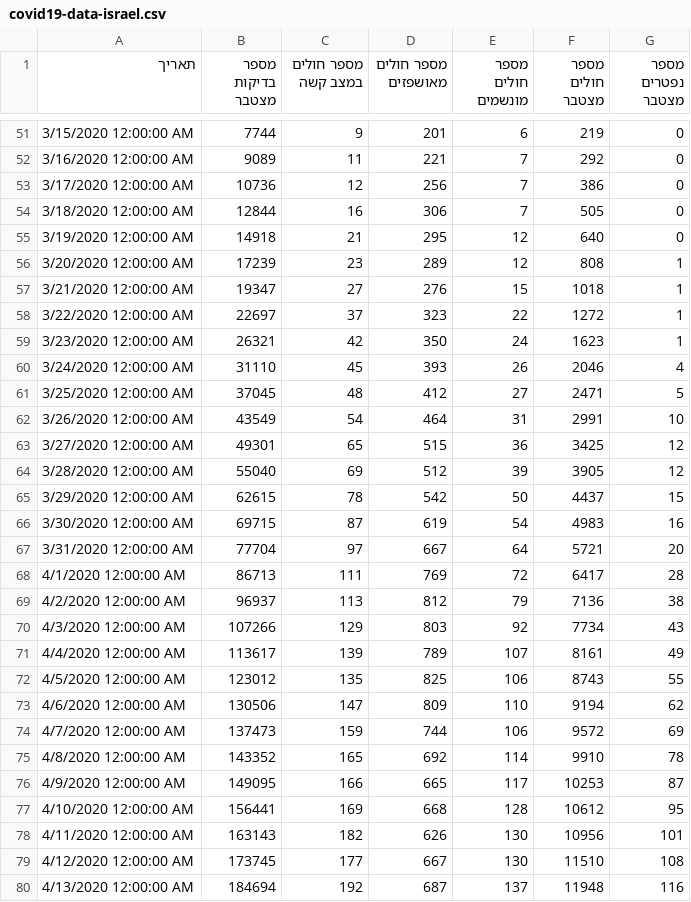
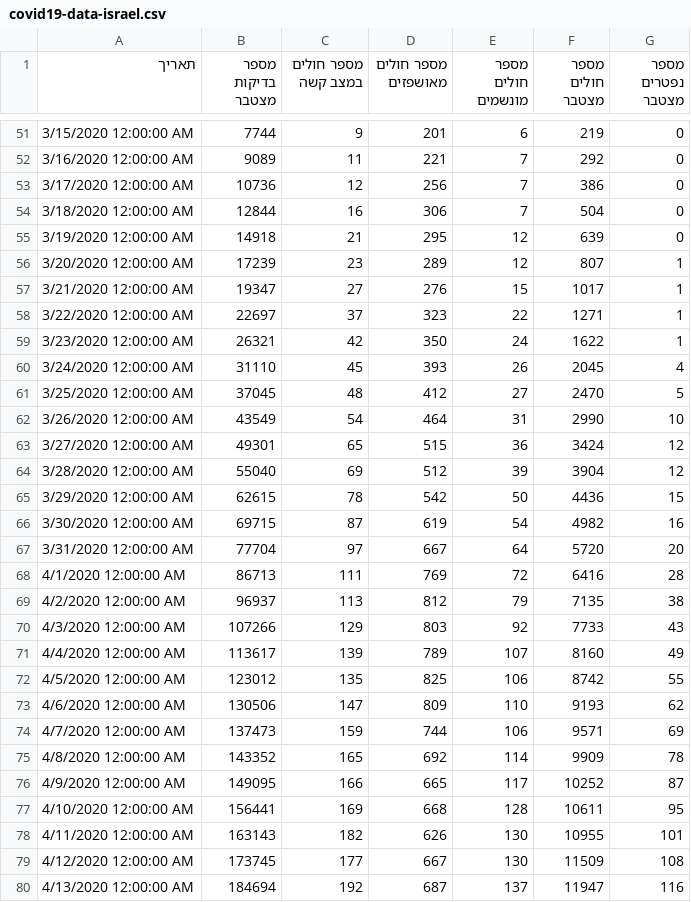
Before and after one commit to yuval-harpaz/covid-19-israel-matlab, a CSV file: data/Israel/covid19-data-israel.csv, drawn as a sheet; only a part is shown, gaps mark what is left out; the diff covers the shown part only.

```diff
--- a/data/Israel/covid19-data-israel.csv
+++ b/data/Israel/covid19-data-israel.csv
@@ -53,28 +53,28 @@
 3/17/2020 12:00:00 AM,10736,12,256,7,386,0
-3/18/2020 12:00:00 AM,12844,16,306,7,505,0
-3/19/2020 12:00:00 AM,14918,21,295,12,640,0
-3/20/2020 12:00:00 AM,17239,23,289,12,808,1
-3/21/2020 12:00:00 AM,19347,27,276,15,1018,1
-3/22/2020 12:00:00 AM,22697,37,323,22,1272,1
-3/23/2020 12:00:00 AM,26321,42,350,24,1623,1
-3/24/2020 12:00:00 AM,31110,45,393,26,2046,4
-3/25/2020 12:00:00 AM,37045,48,412,27,2471,5
-3/26/2020 12:00:00 AM,43549,54,464,31,2991,10
-3/27/2020 12:00:00 AM,49301,65,515,36,3425,12
-3/28/2020 12:00:00 AM,55040,69,512,39,3905,12
-3/29/2020 12:00:00 AM,62615,78,542,50,4437,15
-3/30/2020 12:00:00 AM,69715,87,619,54,4983,16
-3/31/2020 12:00:00 AM,77704,97,667,64,5721,20
-4/1/2020 12:00:00 AM,86713,111,769,72,6417,28
-4/2/2020 12:00:00 AM,96937,113,812,79,7136,38
-4/3/2020 12:00:00 AM,107266,129,803,92,7734,43
-4/4/2020 12:00:00 AM,113617,139,789,107,8161,49
-4/5/2020 12:00:00 AM,123012,135,825,106,8743,55
-4/6/2020 12:00:00 AM,130506,147,809,110,9194,62
-4/7/2020 12:00:00 AM,137473,159,744,106,9572,69
-4/8/2020 12:00:00 AM,143352,165,692,114,9910,78
-4/9/2020 12:00:00 AM,149095,166,665,117,10253,87
-4/10/2020 12:00:00 AM,156441,169,668,128,10612,95
-4/11/2020 12:00:00 AM,163143,182,626,130,10956,101
-4/12/2020 12:00:00 AM,173745,177,667,130,11510,108
-4/13/2020 12:00:00 AM,184694,192,687,137,11948,116
+3/18/2020 12:00:00 AM,12844,16,306,7,504,0
+3/19/2020 12:00:00 AM,14918,21,295,12,639,0
+3/20/2020 12:00:00 AM,17239,23,289,12,807,1
+3/21/2020 12:00:00 AM,19347,27,276,15,1017,1
+3/22/2020 12:00:00 AM,22697,37,323,22,1271,1
+3/23/2020 12:00:00 AM,26321,42,350,24,1622,1
+3/24/2020 12:00:00 AM,31110,45,393,26,2045,4
+3/25/2020 12:00:00 AM,37045,48,412,27,2470,5
+3/26/2020 12:00:00 AM,43549,54,464,31,2990,10
+3/27/2020 12:00:00 AM,49301,65,515,36,3424,12
+3/28/2020 12:00:00 AM,55040,69,512,39,3904,12
+3/29/2020 12:00:00 AM,62615,78,542,50,4436,15
+3/30/2020 12:00:00 AM,69715,87,619,54,4982,16
+3/31/2020 12:00:00 AM,77704,97,667,64,5720,20
+4/1/2020 12:00:00 AM,86713,111,769,72,6416,28
+4/2/2020 12:00:00 AM,96937,113,812,79,7135,38
+4/3/2020 12:00:00 AM,107266,129,803,92,7733,43
+4/4/2020 12:00:00 AM,113617,139,789,107,8160,49
+4/5/2020 12:00:00 AM,123012,135,825,106,8742,55
+4/6/2020 12:00:00 AM,130506,147,809,110,9193,62
+4/7/2020 12:00:00 AM,137473,159,744,106,9571,69
+4/8/2020 12:00:00 AM,143352,165,692,114,9909,78
+4/9/2020 12:00:00 AM,149095,166,665,117,10252,87
+4/10/2020 12:00:00 AM,156441,169,668,128,10611,95
+4/11/2020 12:00:00 AM,163143,182,626,130,10955,101
+4/12/2020 12:00:00 AM,173745,177,667,130,11509,108
+4/13/2020 12:00:00 AM,184694,192,687,137,11947,116
```
Also changed, not shown: 1 added row and 84 edited cells elsewhere in this file, data/Israel/Israel_ministry_of_health.csv, data/regions.csv, 15 other files.
